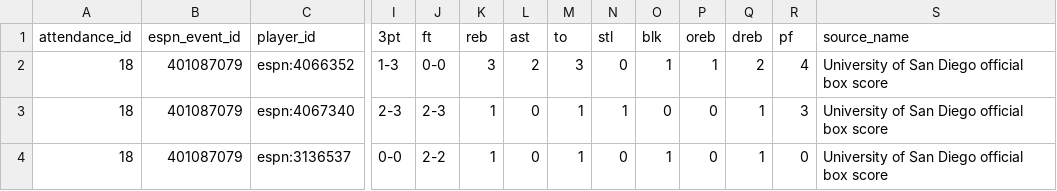
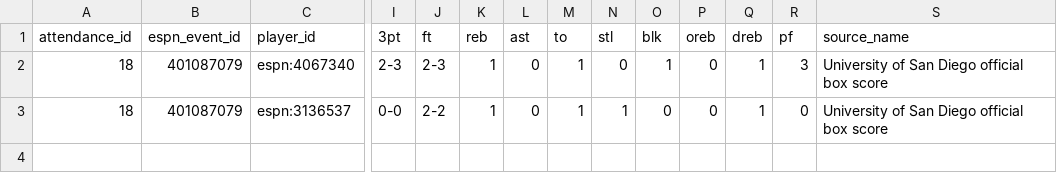
Before and after one commit to ryanferronbaseball-oss/ferronnbaarchive, a CSV file: college/data/official_boxscore_overrides.csv, drawn as a sheet; only a part is shown, gaps mark what is left out; removed rows and columns are numbered as before the commit, all else as after; rows hold the shown columns only; the diff names each change by its address in the sheet, - before the commit and + after, or states it on an @@ line.

Commit message:
Keep correct ESPN blocks/steals; override only Shane Gatling turnovers and Namon Wright minutes

```diff
--- a/college/data/official_boxscore_overrides.csv
+++ b/college/data/official_boxscore_overrides.csv
-row 2: 18 | 401087079 | espn:4066352 | 1-3 | 0-0 | 3 | 2 | 3 | 0 | 1 | 1 | 2 | 4 | University of San Diego official box score
-N2 (stl): 1
+N2 (stl): 0
-O2 (blk): 0
+O2 (blk): 1
-N3 (stl): 0
+N3 (stl): 1
-O3 (blk): 1
+O3 (blk): 0
```
